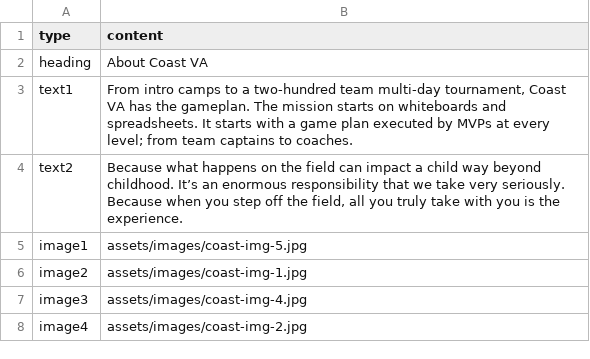
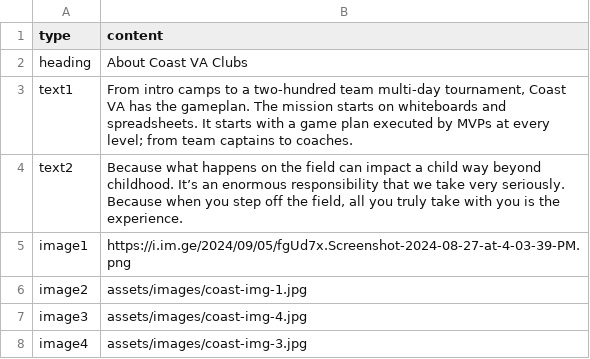
Before and after one commit to alissatroiano/coast-va, a CSV file: assets/data/about.csv, drawn as a sheet.

Commit message:
Update about.csv from Google Sheets

```diff
--- a/assets/data/about.csv
+++ b/assets/data/about.csv
@@ -1,8 +1,8 @@
 type,content
-heading,About Coast VA
+heading,About Coast VA Clubs
 text1,"From intro camps to a two-hundred team multi-day tournament, Coast VA has the gameplan. The mission starts on whiteboards and spreadsheets. It starts with a game plan executed by MVPs at every level; from team captains to coaches."
 text2,"Because what happens on the field can impact a child way beyond childhood. It’s an enormous responsibility that we take very seriously. Because when you step off the field, all you truly take with you is the experience."
-image1,assets/images/coast-img-5.jpg
+image1,https://i.im.ge/2024/09/05/fgUd7x.Screenshot-2024-08-27-at-4-03-39-PM.png
 image2,assets/images/coast-img-1.jpg
 image3,assets/images/coast-img-4.jpg
-image4,assets/images/coast-img-2.jpg
+image4,assets/images/coast-img-3.jpg
```
